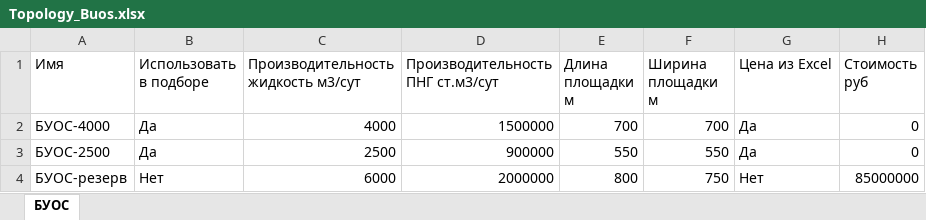
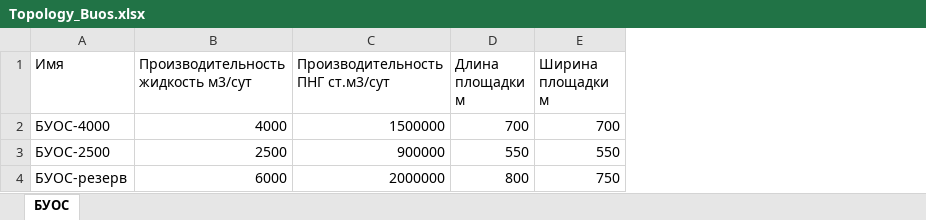
Before and after one commit to rublikdimas1989/Nanocad-Ribbon, an Excel workbook: Topology_Buos.xlsx, sheet БУОС, drawn as a sheet; values as stored, in another font and other column widths than the file's, no borders; the diff names each change by its address in the sheet, - before the commit and + after, or states it on an @@ line.

```diff
--- a/Topology_Buos.xlsx (sheet БУОС)
+++ b/Topology_Buos.xlsx (sheet БУОС)
-column B (Использовать в подборе), rows 2-4: Да | Да | Нет
-column G (Цена из Excel), rows 2-4: Да | Да | Нет
-column H (Стоимость руб), rows 2-4: 0 | 0 | 85000000
```
Also changed, not shown: nanocad-test-ribbon/Topology_Buos.xlsx, 7 other files.
